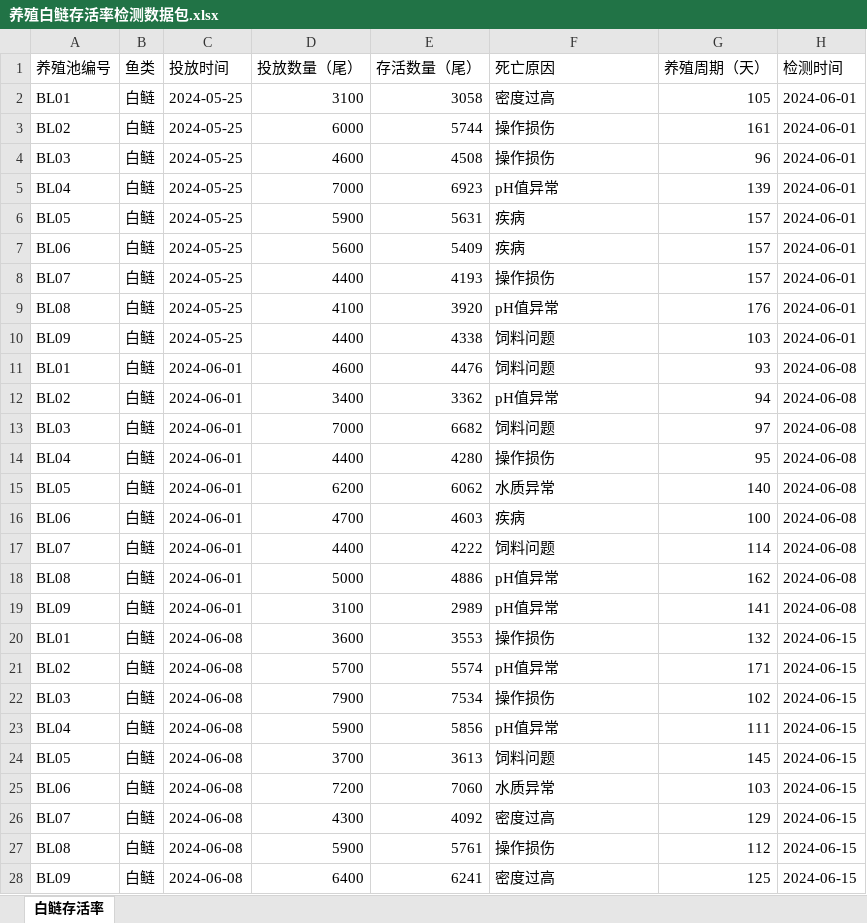
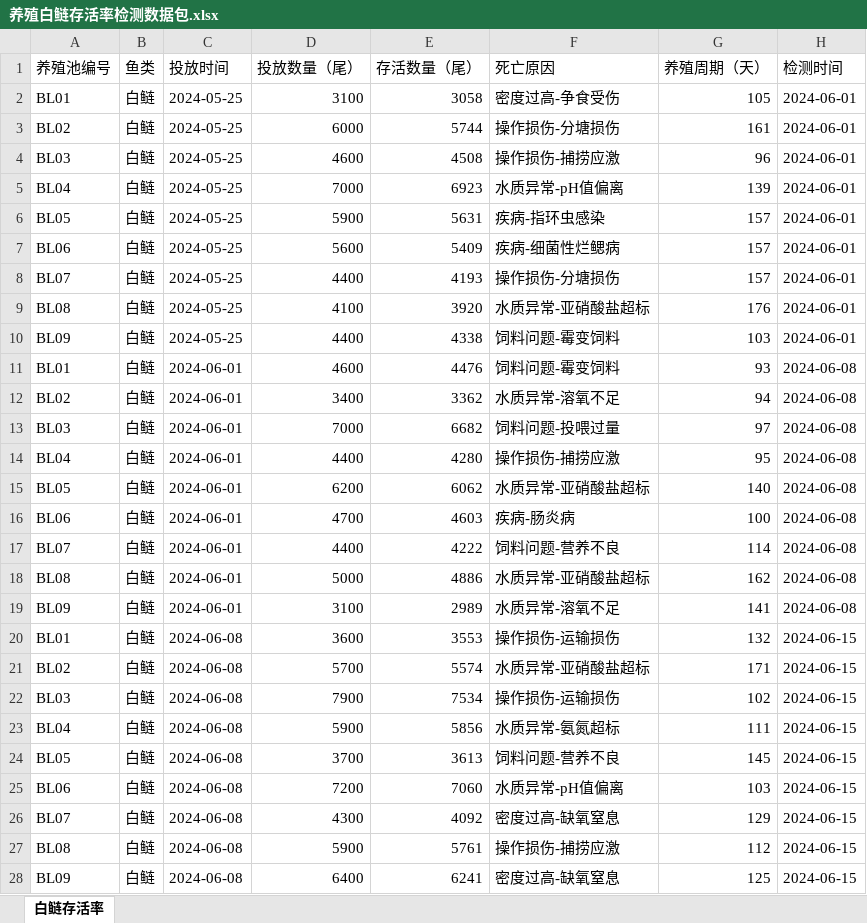
Before and after one commit to chenzhengduan/blog, an Excel workbook: 专利/德清瓜山水产养殖有限公司/存活率/正式/01-青鱼/06-白鲢/养殖白鲢存活率检测数据包.xlsx, sheet 白鲢存活率, drawn as a sheet; only a part is shown; values as stored, in another font and other column widths than the file's, no borders; the diff covers the shown part only; the diff names each change by its address in the sheet, - before the commit and + after, or states it on an @@ line.

```diff
--- a/专利/德清瓜山水产养殖有限公司/存活率/正式/01-青鱼/06-白鲢/养殖白鲢存活率检测数据包.xlsx (sheet 白鲢存活率)
+++ b/专利/德清瓜山水产养殖有限公司/存活率/正式/01-青鱼/06-白鲢/养殖白鲢存活率检测数据包.xlsx (sheet 白鲢存活率)
-F2 (死亡原因): 密度过高
+F2 (死亡原因): 密度过高-争食受伤
-F3 (死亡原因): 操作损伤
+F3 (死亡原因): 操作损伤-分塘损伤
-F4 (死亡原因): 操作损伤
+F4 (死亡原因): 操作损伤-捕捞应激
-F5 (死亡原因): pH值异常
+F5 (死亡原因): 水质异常-pH值偏离
-F6 (死亡原因): 疾病
+F6 (死亡原因): 疾病-指环虫感染
-F7 (死亡原因): 疾病
+F7 (死亡原因): 疾病-细菌性烂鳃病
-F8 (死亡原因): 操作损伤
+F8 (死亡原因): 操作损伤-分塘损伤
-F9 (死亡原因): pH值异常
+F9 (死亡原因): 水质异常-亚硝酸盐超标
-F10:F11 (死亡原因): 饲料问题
+F10:F11 (死亡原因): 饲料问题-霉变饲料
-F12 (死亡原因): pH值异常
+F12 (死亡原因): 水质异常-溶氧不足
-F13 (死亡原因): 饲料问题
+F13 (死亡原因): 饲料问题-投喂过量
-F14 (死亡原因): 操作损伤
+F14 (死亡原因): 操作损伤-捕捞应激
-F15 (死亡原因): 水质异常
+F15 (死亡原因): 水质异常-亚硝酸盐超标
-F16 (死亡原因): 疾病
+F16 (死亡原因): 疾病-肠炎病
-F17 (死亡原因): 饲料问题
+F17 (死亡原因): 饲料问题-营养不良
-F18 (死亡原因): pH值异常
+F18 (死亡原因): 水质异常-亚硝酸盐超标
-F19 (死亡原因): pH值异常
+F19 (死亡原因): 水质异常-溶氧不足
-F20 (死亡原因): 操作损伤
+F20 (死亡原因): 操作损伤-运输损伤
-F21 (死亡原因): pH值异常
+F21 (死亡原因): 水质异常-亚硝酸盐超标
-F22 (死亡原因): 操作损伤
+F22 (死亡原因): 操作损伤-运输损伤
-F23 (死亡原因): pH值异常
+F23 (死亡原因): 水质异常-氨氮超标
-F24 (死亡原因): 饲料问题
+F24 (死亡原因): 饲料问题-营养不良
-F25 (死亡原因): 水质异常
+F25 (死亡原因): 水质异常-pH值偏离
-F26 (死亡原因): 密度过高
+F26 (死亡原因): 密度过高-缺氧窒息
-F27 (死亡原因): 操作损伤
+F27 (死亡原因): 操作损伤-捕捞应激
-F28 (死亡原因): 密度过高
+F28 (死亡原因): 密度过高-缺氧窒息
```
Also changed, not shown: 513 edited cells elsewhere in this sheet, 专利/德清瓜山水产养殖有限公司/存活率/正式/01-青鱼/04-光唇鱼/养殖光唇鱼存活率检测数据包.xlsx, 专利/德清瓜山水产养殖有限公司/存活率/正式/01-青鱼/05-团头鲂/养殖团头鲂存活率检测数据包.xlsx, 13 other files.
